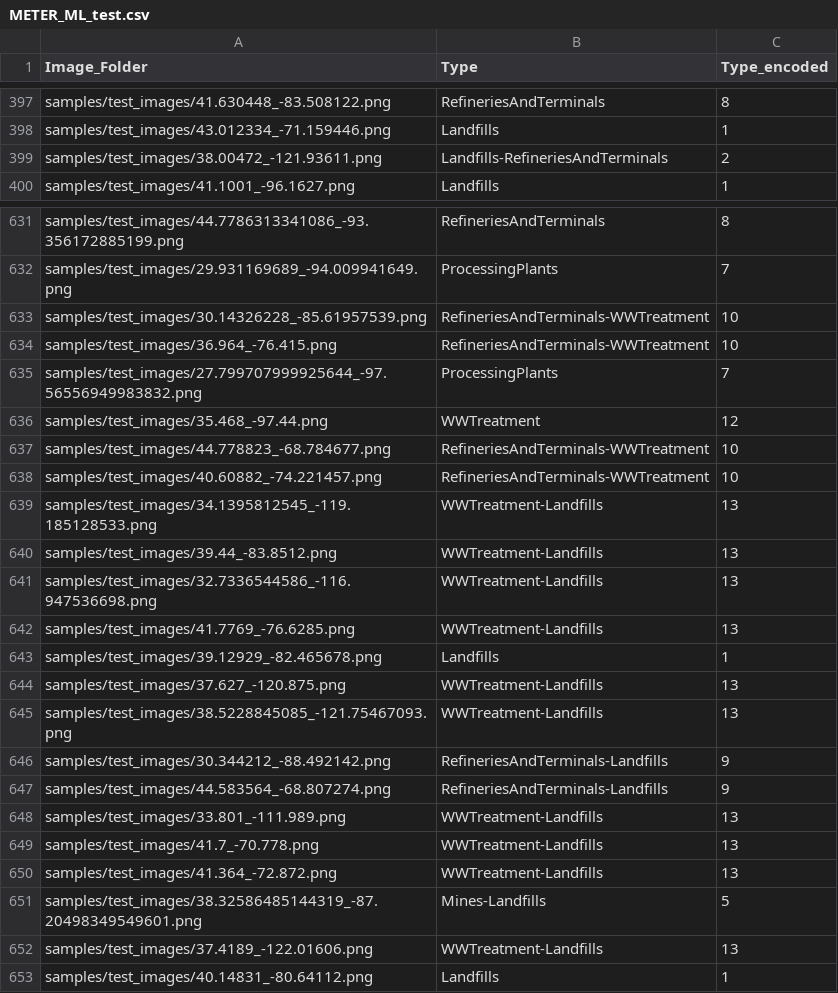
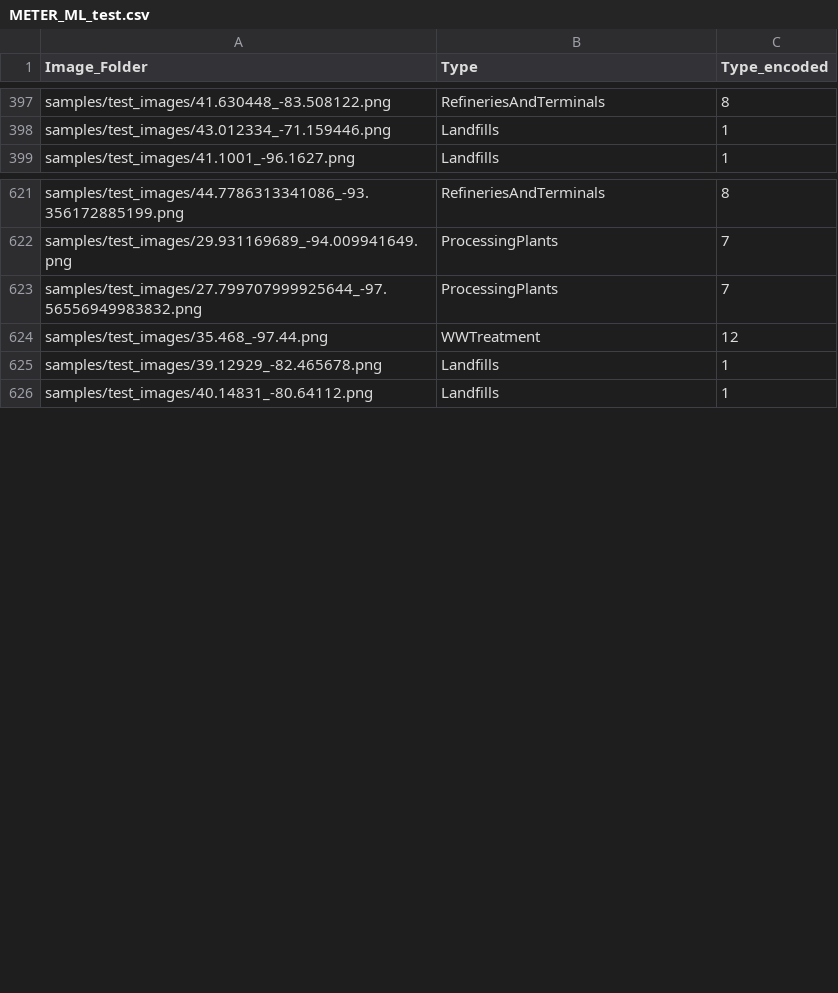
Before and after one commit to jonathantiedchen/machine_learning, a CSV file: ML_Final_Project/METERML/METER_ML_test.csv, drawn as a sheet; only a part is shown, gaps mark what is left out; the diff covers the shown part only; the diff names each change by its address in the sheet, - before the commit and + after, or states it on an @@ line.

Commit message:
Add files via upload

```diff
--- a/ML_Final_Project/METERML/METER_ML_test.csv
+++ b/ML_Final_Project/METERML/METER_ML_test.csv
-row 399: samples/test_images/38.00472_-121.93611.png | Landfills-RefineriesAndTerminals | 2
-row 633: samples/test_images/30.14326228_-85.61957539.png | RefineriesAndTerminals-WWTreatment | 10
-row 634: samples/test_images/36.964_-76.415.png | RefineriesAndTerminals-WWTreatment | 10
-row 637: samples/test_images/44.778823_-68.784677.png | RefineriesAndTerminals-WWTreatment | 10
-row 638: samples/test_images/40.60882_-74.221457.png | RefineriesAndTerminals-WWTreatment | 10
-row 639: samples/test_images/34.1395812545_-119.185128533.png | WWTreatment-Landfills | 13
-row 640: samples/test_images/39.44_-83.8512.png | WWTreatment-Landfills | 13
-row 641: samples/test_images/32.7336544586_-116.947536698.png | WWTreatment-Landfills | 13
-row 642: samples/test_images/41.7769_-76.6285.png | WWTreatment-Landfills | 13
-row 644: samples/test_images/37.627_-120.875.png | WWTreatment-Landfills | 13
-row 645: samples/test_images/38.5228845085_-121.75467093.png | WWTreatment-Landfills | 13
-row 646: samples/test_images/30.344212_-88.492142.png | RefineriesAndTerminals-Landfills | 9
-row 647: samples/test_images/44.583564_-68.807274.png | RefineriesAndTerminals-Landfills | 9
-row 648: samples/test_images/33.801_-111.989.png | WWTreatment-Landfills | 13
-row 649: samples/test_images/41.7_-70.778.png | WWTreatment-Landfills | 13
-row 650: samples/test_images/41.364_-72.872.png | WWTreatment-Landfills | 13
-row 651: samples/test_images/38.32586485144319_-87.20498349549601.png | Mines-Landfills | 5
-row 652: samples/test_images/37.4189_-122.01606.png | WWTreatment-Landfills | 13
```
Also changed, not shown: 10 removed rows elsewhere in this file.
